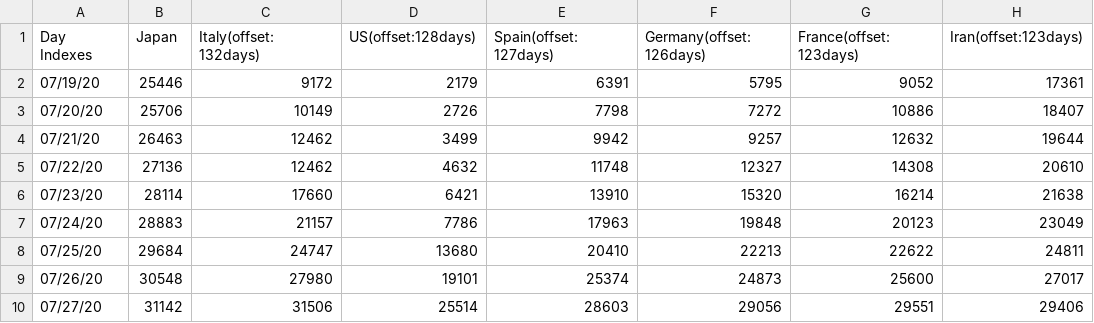
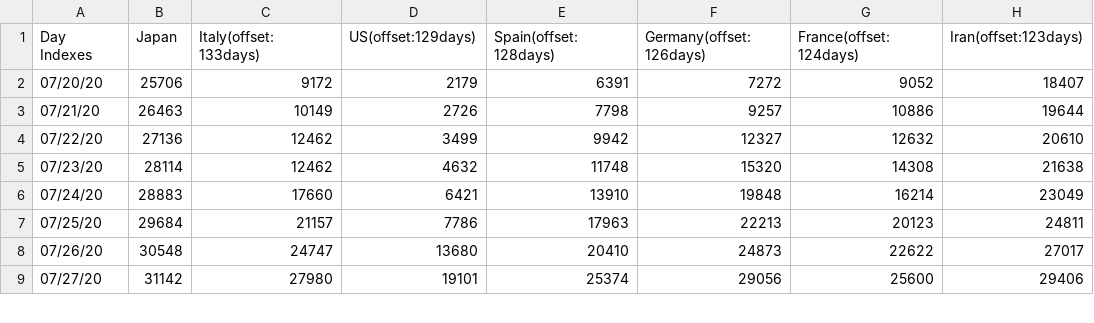
Before and after one commit to kmdsbng/COVID-19, a CSV file: converted_data/japan_cases.csv, drawn as a sheet; only a part is shown; the diff covers the shown part only.

Commit message:
update data

```diff
--- a/converted_data/japan_cases.csv
+++ b/converted_data/japan_cases.csv
@@ -1,10 +1,9 @@
-Day Indexes,Japan,Italy(offset:132days),US(offset:128days),Spain(offset:127days),Germany(offset:126days),France(offset:123days),Iran(offset:123days)
-07/19/20,25446,9172,2179,6391,5795,9052,17361
-07/20/20,25706,10149,2726,7798,7272,10886,18407
-07/21/20,26463,12462,3499,9942,9257,12632,19644
-07/22/20,27136,12462,4632,11748,12327,14308,20610
-07/23/20,28114,17660,6421,13910,15320,16214,21638
-07/24/20,28883,21157,7786,17963,19848,20123,23049
-07/25/20,29684,24747,13680,20410,22213,22622,24811
-07/26/20,30548,27980,19101,25374,24873,25600,27017
-07/27/20,31142,31506,25514,28603,29056,29551,29406
+Day Indexes,Japan,Italy(offset:133days),US(offset:129days),Spain(offset:128days),Germany(offset:126days),France(offset:124days),Iran(offset:123days)
+07/20/20,25706,9172,2179,6391,7272,9052,18407
+07/21/20,26463,10149,2726,7798,9257,10886,19644
+07/22/20,27136,12462,3499,9942,12327,12632,20610
+07/23/20,28114,12462,4632,11748,15320,14308,21638
+07/24/20,28883,17660,6421,13910,19848,16214,23049
+07/25/20,29684,21157,7786,17963,22213,20123,24811
+07/26/20,30548,24747,13680,20410,24873,22622,27017
+07/27/20,31142,27980,19101,25374,29056,25600,29406
```
Also changed, not shown: 1 added row and 89 edited cells elsewhere in this file.
